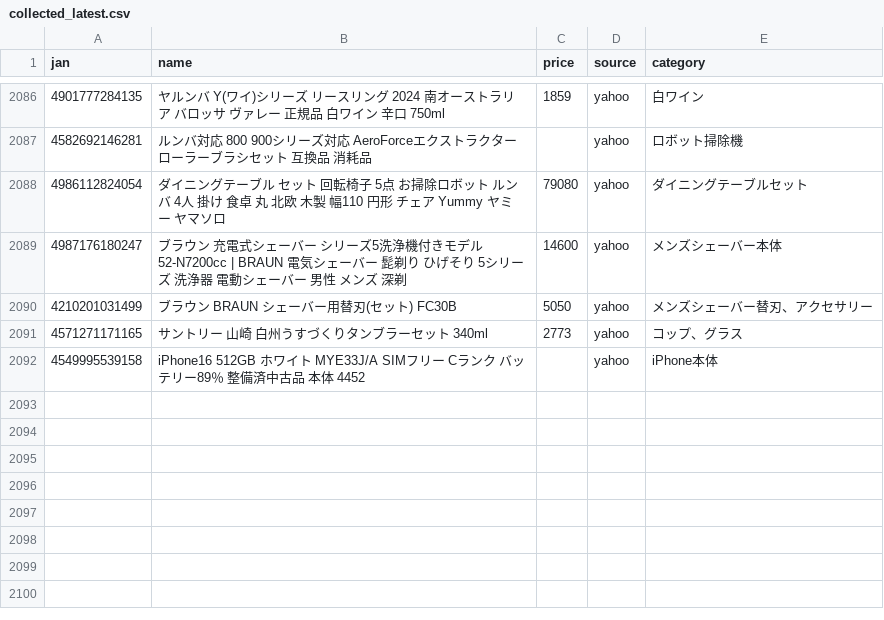
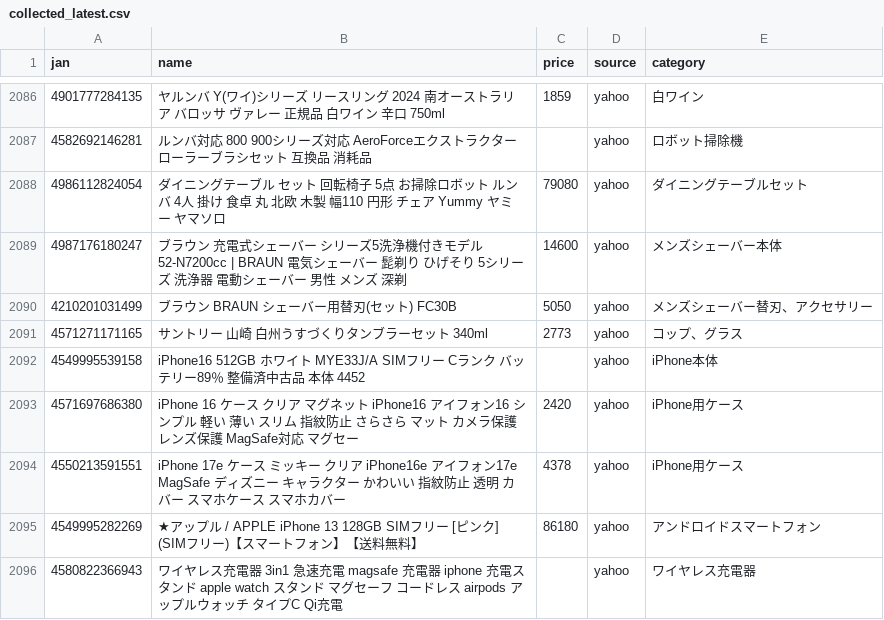
Before and after one commit to TAKUYA-1187/Claude, a CSV file: price_comparison/data/collected/collected_latest.csv, drawn as a sheet; only a part is shown, gaps mark what is left out; the diff covers the shown part only.

```diff
--- a/price_comparison/data/collected/collected_latest.csv
+++ b/price_comparison/data/collected/collected_latest.csv
@@ -2092 +2092,5 @@
 4549995539158,iPhone16 512GB ホワイト MYE33J/A SIMフリー Cランク バッテリー89％ 整備済中古品 本体 4452,,yahoo,iPhone本体
+4571697686380,iPhone 16 ケース クリア マグネット iPhone16 アイフォン16 シンプル 軽い 薄い スリム 指紋防止 さらさら マット カメラ保護 レンズ保護 MagSafe対応 マグセー,2420,yahoo,iPhone用ケース
+4550213591551,iPhone 17e ケース ミッキー クリア iPhone16e アイフォン17e MagSafe ディズニー キャラクター かわいい 指紋防止 透明 カバー スマホケース スマホカバー,4378,yahoo,iPhone用ケース
+4549995282269,★アップル / APPLE iPhone 13 128GB SIMフリー [ピンク] (SIMフリー)【スマートフォン】【送料無料】,86180,yahoo,アンドロイドスマートフォン
+4580822366943,ワイヤレス充電器 3in1 急速充電 magsafe 充電器 iphone 充電スタンド apple watch スタンド マグセーフ コードレス airpods アップルウォッチ タイプC Qi充電,,yahoo,ワイヤレス充電器
```
Also changed, not shown: 3 added rows and 82 edited cells elsewhere in this file, 1 other file.
